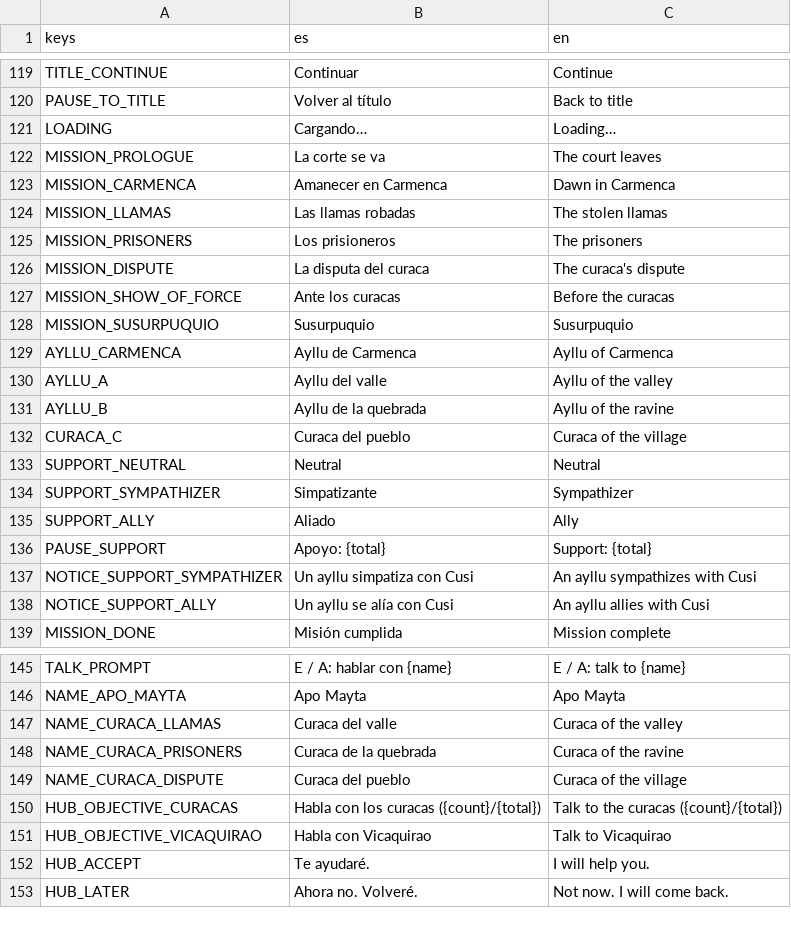
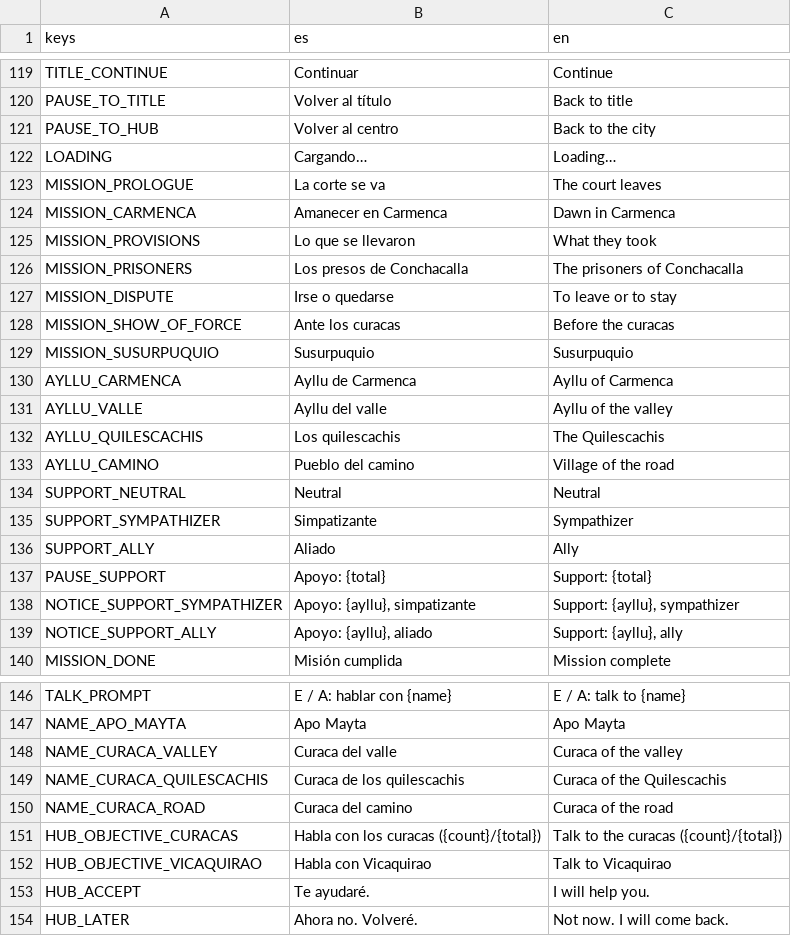
Before and after one commit to joseamaya/el-despertar-del-sol, a CSV file: localization/ui.csv, drawn as a sheet; only a part is shown, gaps mark what is left out; the diff covers the shown part only.

```diff
--- a/localization/ui.csv
+++ b/localization/ui.csv
@@ -120,2 +120,3 @@ TITLE_CONTINUE,Continuar,Continue
 PAUSE_TO_TITLE,Volver al título,Back to title
+PAUSE_TO_HUB,Volver al centro,Back to the city
 LOADING,Cargando…,Loading…
@@ -123,5 +124,5 @@ MISSION_PROLOGUE,La corte se va,The court leaves
 MISSION_CARMENCA,Amanecer en Carmenca,Dawn in Carmenca
-MISSION_LLAMAS,Las llamas robadas,The stolen llamas
-MISSION_PRISONERS,Los prisioneros,The prisoners
-MISSION_DISPUTE,La disputa del curaca,The curaca's dispute
+MISSION_PROVISIONS,Lo que se llevaron,What they took
+MISSION_PRISONERS,Los presos de Conchacalla,The prisoners of Conchacalla
+MISSION_DISPUTE,Irse o quedarse,To leave or to stay
 MISSION_SHOW_OF_FORCE,Ante los curacas,Before the curacas
@@ -129,5 +130,5 @@ MISSION_SUSURPUQUIO,Susurpuquio,Susurpuquio
 AYLLU_CARMENCA,Ayllu de Carmenca,Ayllu of Carmenca
-AYLLU_A,Ayllu del valle,Ayllu of the valley
-AYLLU_B,Ayllu de la quebrada,Ayllu of the ravine
-CURACA_C,Curaca del pueblo,Curaca of the village
+AYLLU_VALLE,Ayllu del valle,Ayllu of the valley
+AYLLU_QUILESCACHIS,Los quilescachis,The Quilescachis
+AYLLU_CAMINO,Pueblo del camino,Village of the road
 SUPPORT_NEUTRAL,Neutral,Neutral
@@ -136,4 +137,4 @@ SUPPORT_ALLY,Aliado,Ally
 PAUSE_SUPPORT,Apoyo: {total},Support: {total}
-NOTICE_SUPPORT_SYMPATHIZER,Un ayllu simpatiza con Cusi,An ayllu sympathizes with Cusi
-NOTICE_SUPPORT_ALLY,Un ayllu se alía con Cusi,An ayllu allies with Cusi
+NOTICE_SUPPORT_SYMPATHIZER,"Apoyo: {ayllu}, simpatizante","Support: {ayllu}, sympathizer"
+NOTICE_SUPPORT_ALLY,"Apoyo: {ayllu}, aliado","Support: {ayllu}, ally"
 MISSION_DONE,Misión cumplida,Mission complete
@@ -146,5 +147,5 @@ TALK_PROMPT,E / A: hablar con {name},E / A: talk to {name}
 NAME_APO_MAYTA,Apo Mayta,Apo Mayta
-NAME_CURACA_LLAMAS,Curaca del valle,Curaca of the valley
-NAME_CURACA_PRISONERS,Curaca de la quebrada,Curaca of the ravine
-NAME_CURACA_DISPUTE,Curaca del pueblo,Curaca of the village
+NAME_CURACA_VALLEY,Curaca del valle,Curaca of the valley
+NAME_CURACA_QUILESCACHIS,Curaca de los quilescachis,Curaca of the Quilescachis
+NAME_CURACA_ROAD,Curaca del camino,Curaca of the road
 HUB_OBJECTIVE_CURACAS,Habla con los curacas ({count}/{total}),Talk to the curacas ({count}/{total})
```
Also changed, not shown: 5 added rows, 6 removed rows and 6 edited cells elsewhere in this file, 42 other files.
